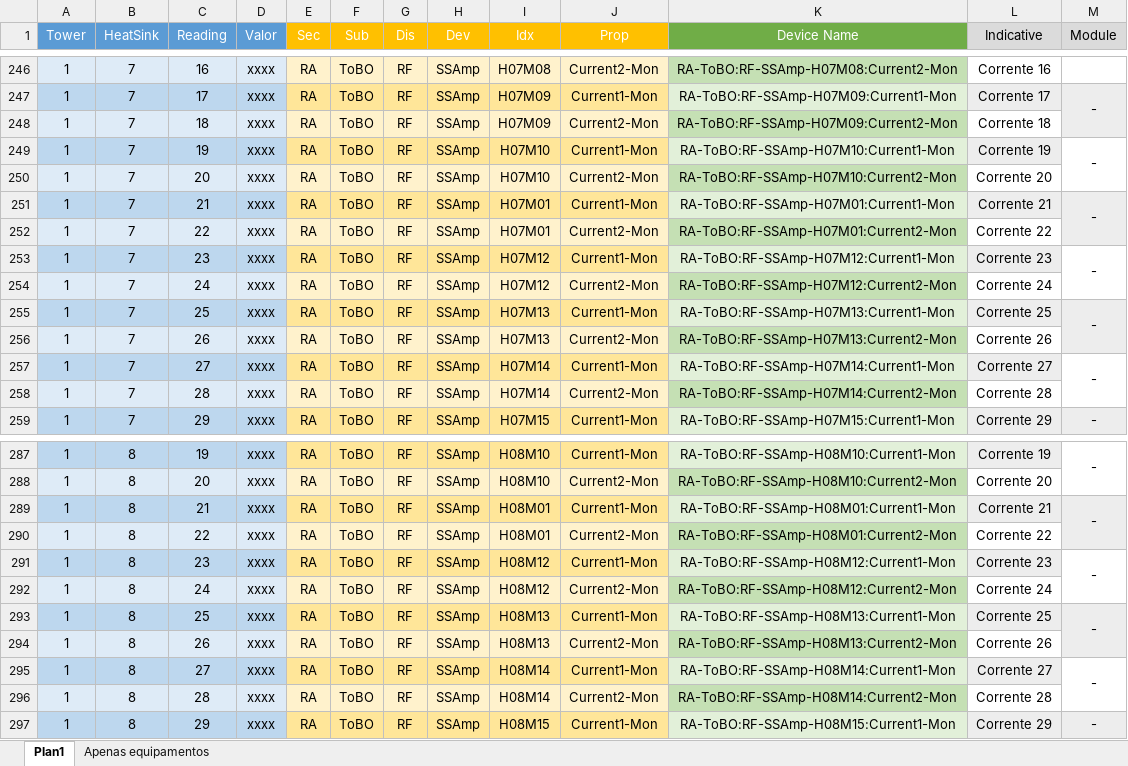
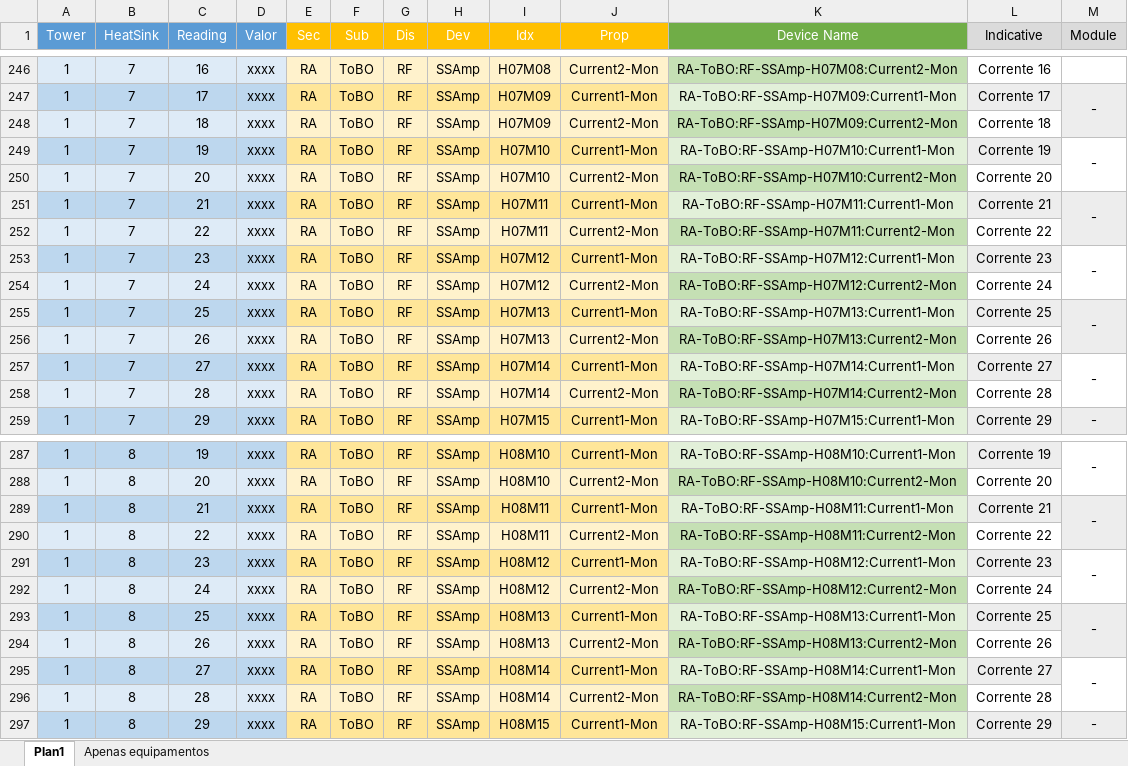
Before and after one commit to lnls-sirius/cas-rf-ssa, an Excel workbook: documentation/SSABooster/Variáveis Aquisição Booster.xlsx, sheet Plan1, drawn as a sheet; only a part is shown, gaps mark what is left out; values as stored, in another font and other column widths than the file's, no borders; the diff covers the shown part only; the diff names each change by its address in the sheet, - before the commit and + after, or states it on an @@ line.

```diff
--- a/documentation/SSABooster/Variáveis Aquisição Booster.xlsx (sheet Plan1)
+++ b/documentation/SSABooster/Variáveis Aquisição Booster.xlsx (sheet Plan1)
-I251:I252 (Idx): H07M01
+I251:I252 (Idx): H07M11
-K251 (Device Name): RA-ToBO:RF-SSAmp-H07M01:Current1-Mon
+K251 (Device Name): RA-ToBO:RF-SSAmp-H07M11:Current1-Mon
-K252 (Device Name): RA-ToBO:RF-SSAmp-H07M01:Current2-Mon
+K252 (Device Name): RA-ToBO:RF-SSAmp-H07M11:Current2-Mon
-I289:I290 (Idx): H08M01
+I289:I290 (Idx): H08M11
-K289 (Device Name): RA-ToBO:RF-SSAmp-H08M01:Current1-Mon
+K289 (Device Name): RA-ToBO:RF-SSAmp-H08M11:Current1-Mon
-K290 (Device Name): RA-ToBO:RF-SSAmp-H08M01:Current2-Mon
+K290 (Device Name): RA-ToBO:RF-SSAmp-H08M11:Current2-Mon
```
Also changed, not shown: 20 edited cells elsewhere in this sheet, 1 other file.
